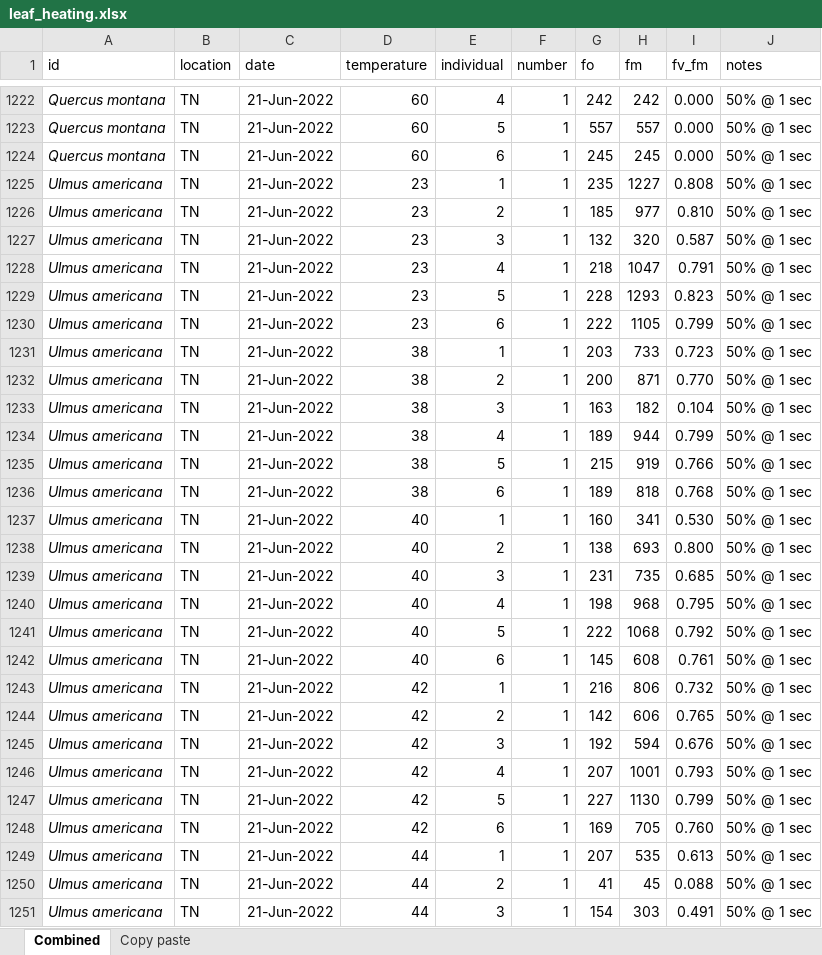
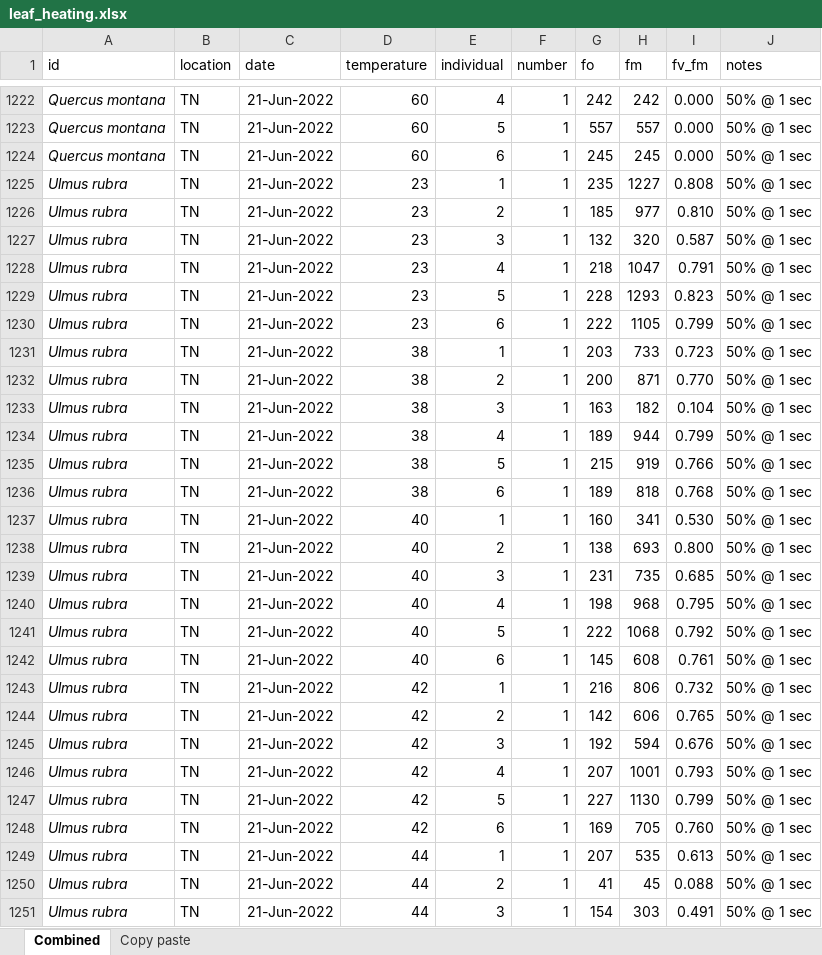
Before and after one commit to jendris573/heat_tolerance, an Excel workbook: data/leaf_heating.xlsx, sheet Combined, drawn as a sheet; only a part is shown, gaps mark what is left out; values as stored, in another font and other column widths than the file's, no borders; the diff covers the shown part only; the diff names each change by its address in the sheet, - before the commit and + after, or states it on an @@ line.

```diff
--- a/data/leaf_heating.xlsx (sheet Combined)
+++ b/data/leaf_heating.xlsx (sheet Combined)
-A1225:A1251 (id): Ulmus americana
+A1225:A1251 (id): Ulmus rubra
```
Also changed, not shown: 303 edited cells elsewhere in this sheet, data/leaf_temperatures.xlsx, data/threshold_p.xlsx, 18 other files.
